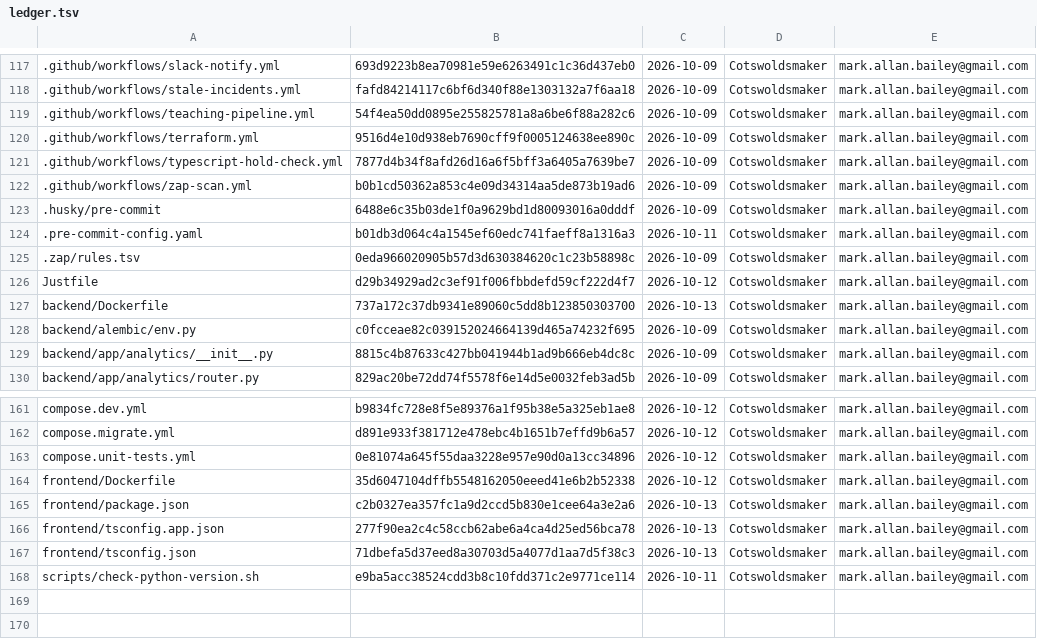
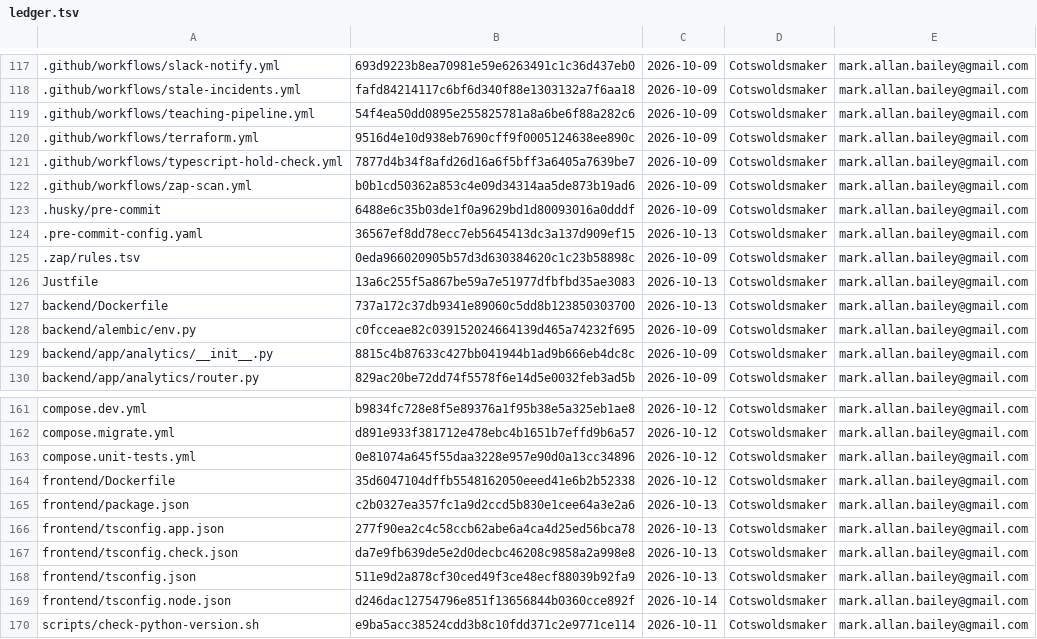
Before and after one commit to bailey-medics/quillmedical, a TSV file: audit/ledger.tsv, drawn as a sheet; only a part is shown, gaps mark what is left out.

Commit message:
chore(audit): record the audit of the latest dependency and config changes

```diff
--- a/audit/ledger.tsv
+++ b/audit/ledger.tsv
@@ -123,5 +123,5 @@
 .husky/pre-commit	6488e6c35b03de1f0a9629bd1d80093016a0dddf	2026-10-09	Cotswoldsmaker	mark.allan.bailey@gmail.com
-.pre-commit-config.yaml	b01db3d064c4a1545ef60edc741faeff8a1316a3	2026-10-11	Cotswoldsmaker	mark.allan.bailey@gmail.com
+.pre-commit-config.yaml	36567ef8dd78ecc7eb5645413dc3a137d909ef15	2026-10-13	Cotswoldsmaker	mark.allan.bailey@gmail.com
 .zap/rules.tsv	0eda966020905b57d3d630384620c1c23b58898c	2026-10-09	Cotswoldsmaker	mark.allan.bailey@gmail.com
-Justfile	d29b34929ad2c3ef91f006fbbdefd59cf222d4f7	2026-10-12	Cotswoldsmaker	mark.allan.bailey@gmail.com
+Justfile	13a6c255f5a867be59a7e51977dfbfbd35ae3083	2026-10-13	Cotswoldsmaker	mark.allan.bailey@gmail.com
 backend/Dockerfile	737a172c37db9341e89060c5dd8b123850303700	2026-10-13	Cotswoldsmaker	mark.allan.bailey@gmail.com
@@ -166,3 +166,5 @@ frontend/package.json	c2b0327ea357fc1a9d2ccd5b830e1cee64a3e2a6	2026-10-13	Cotswo
 frontend/tsconfig.app.json	277f90ea2c4c58ccb62abe6a4ca4d25ed56bca78	2026-10-13	Cotswoldsmaker	mark.allan.bailey@gmail.com
-frontend/tsconfig.json	71dbefa5d37eed8a30703d5a4077d1aa7d5f38c3	2026-10-13	Cotswoldsmaker	mark.allan.bailey@gmail.com
+frontend/tsconfig.check.json	da7e9fb639de5e2d0decbc46208c9858a2a998e8	2026-10-13	Cotswoldsmaker	mark.allan.bailey@gmail.com
+frontend/tsconfig.json	511e9d2a878cf30ced49f3ce48ecf88039b92fa9	2026-10-13	Cotswoldsmaker	mark.allan.bailey@gmail.com
+frontend/tsconfig.node.json	d246dac12754796e851f13656844b0360cce892f	2026-10-14	Cotswoldsmaker	mark.allan.bailey@gmail.com
 scripts/check-python-version.sh	e9ba5acc38524cdd3b8c10fdd371c2e9771ce114	2026-10-11	Cotswoldsmaker	mark.allan.bailey@gmail.com
```
